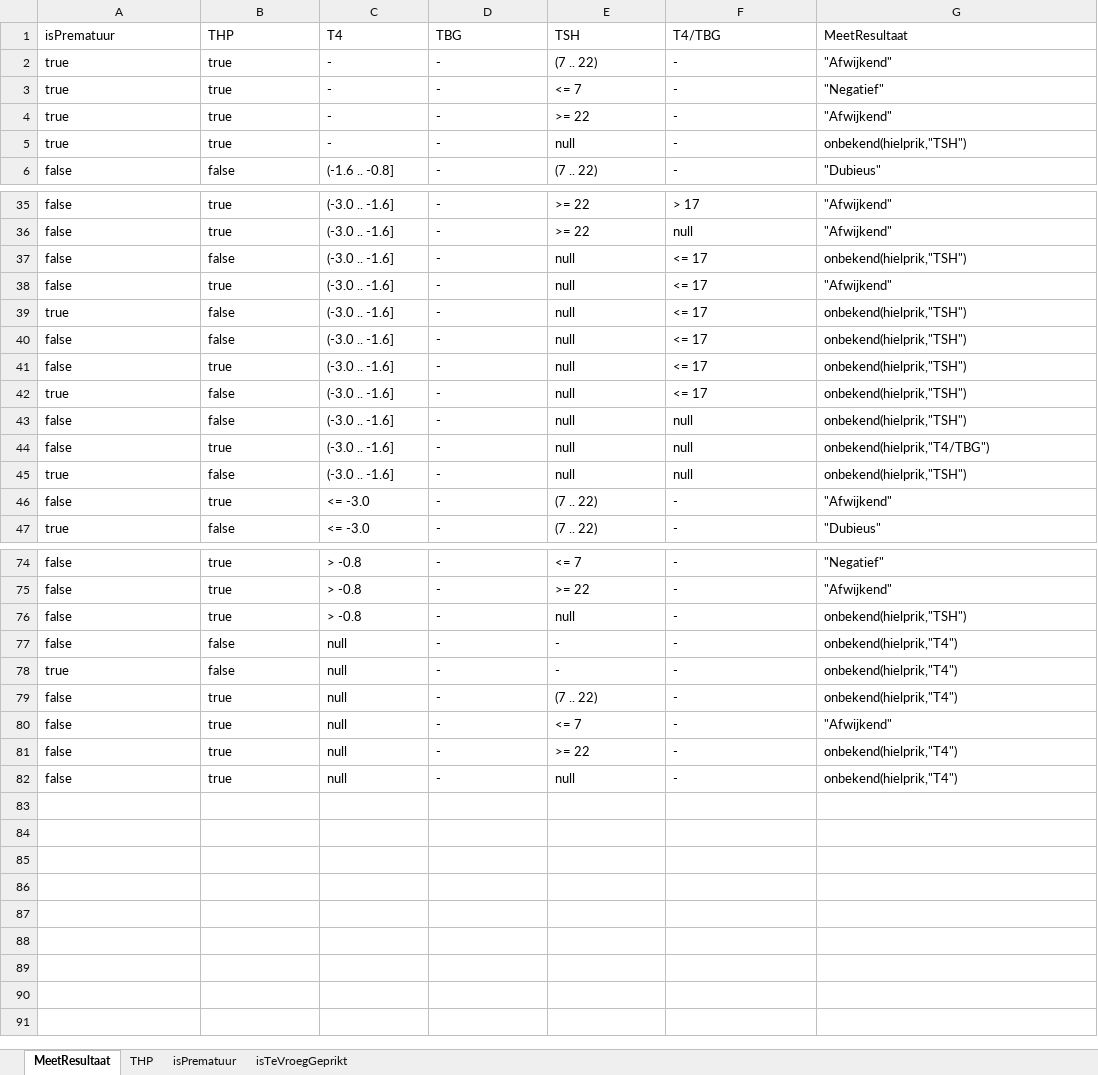
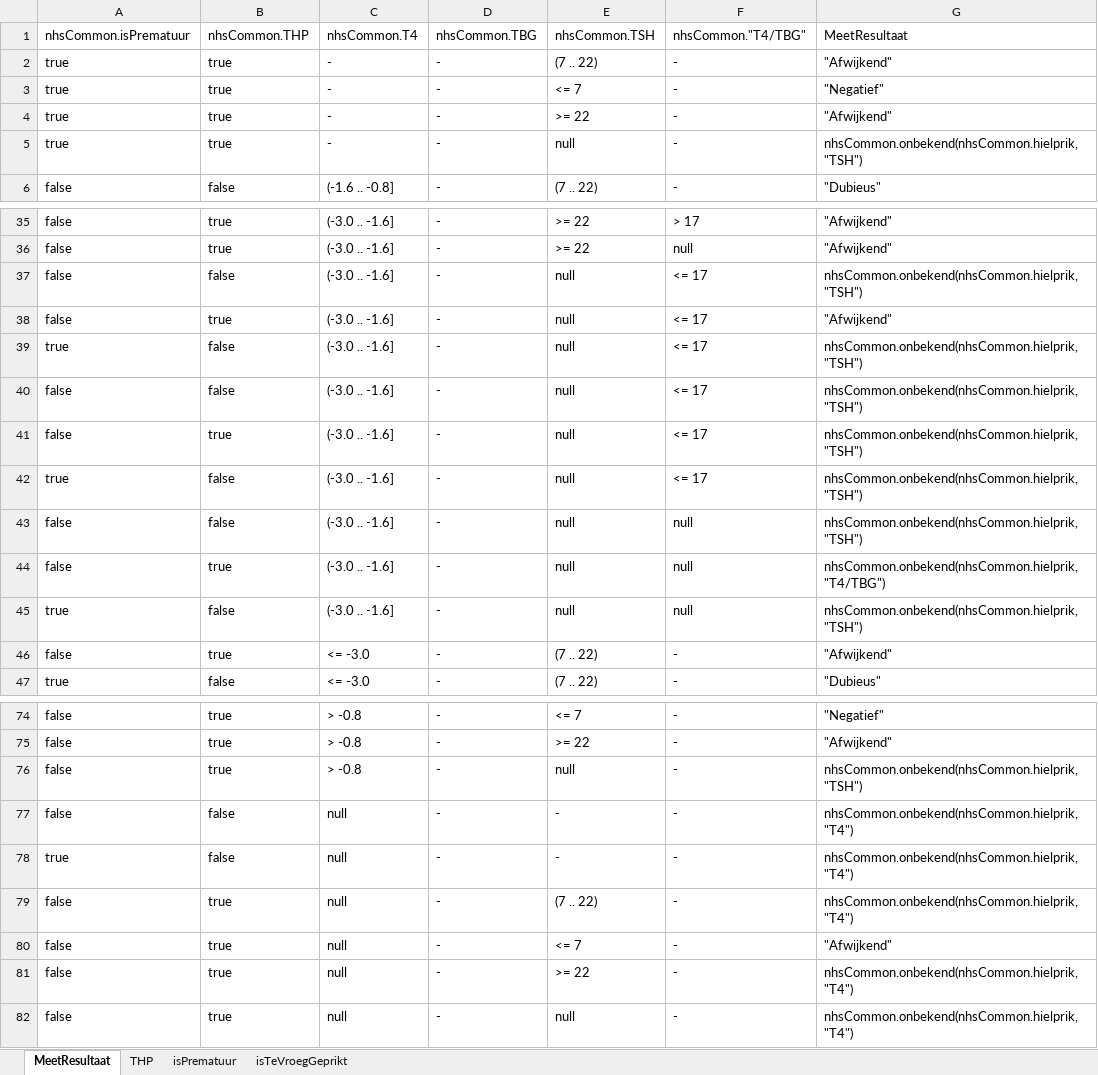
Before and after one commit to hanjoosten/KOGITO-8362, an Excel workbook: src/main/resources/nhs-dmn/CHgestript.xlsx, sheet MeetResultaat, drawn as a sheet; only a part is shown, gaps mark what is left out; values as stored, in another font and other column widths than the file's, no borders; removed rows and columns are numbered as before the commit, all else as after; the diff covers the shown part only; the diff names each change by its address in the sheet, - before the commit and + after, or states it on an @@ line.

```diff
--- a/src/main/resources/nhs-dmn/CHgestript.xlsx (sheet MeetResultaat)
+++ b/src/main/resources/nhs-dmn/CHgestript.xlsx (sheet MeetResultaat)
-row 1: isPrematuur | THP | T4 | TBG | TSH | T4/TBG | MeetResultaat
+row 1: nhsCommon.isPrematuur | nhsCommon.THP | nhsCommon.T4 | nhsCommon.TBG | nhsCommon.TSH | nhsCommon."T4/TBG" | MeetResultaat
-G5: onbekend(hielprik,"TSH")
+G5: nhsCommon.onbekend(nhsCommon.hielprik,"TSH")
-G37: onbekend(hielprik,"TSH")
+G37: nhsCommon.onbekend(nhsCommon.hielprik,"TSH")
-G39:G43: onbekend(hielprik,"TSH")
+G39:G43: nhsCommon.onbekend(nhsCommon.hielprik,"TSH")
-G44: onbekend(hielprik,"T4/TBG")
+G44: nhsCommon.onbekend(nhsCommon.hielprik,"T4/TBG")
-G45: onbekend(hielprik,"TSH")
+G45: nhsCommon.onbekend(nhsCommon.hielprik,"TSH")
-G76: onbekend(hielprik,"TSH")
+G76: nhsCommon.onbekend(nhsCommon.hielprik,"TSH")
-G77:G79: onbekend(hielprik,"T4")
+G77:G79: nhsCommon.onbekend(nhsCommon.hielprik,"T4")
-G81:G82: onbekend(hielprik,"T4")
+G81:G82: nhsCommon.onbekend(nhsCommon.hielprik,"T4")
```
Also changed, not shown: 7 edited cells elsewhere in this sheet, sheet THP, src/main/resources/nhs-dmn/OriginelenVoorBusiness/CH Origineel.xlsx, 2 other files.
